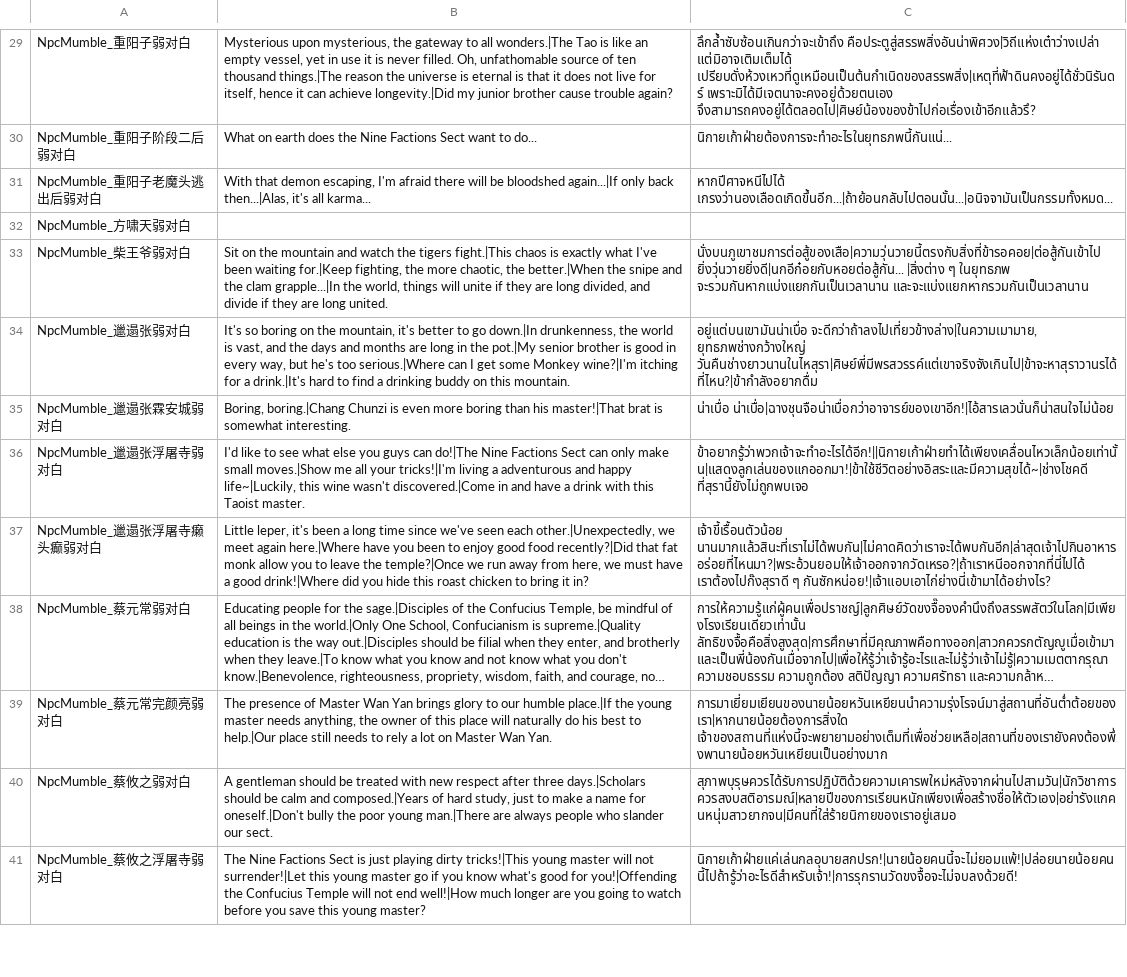
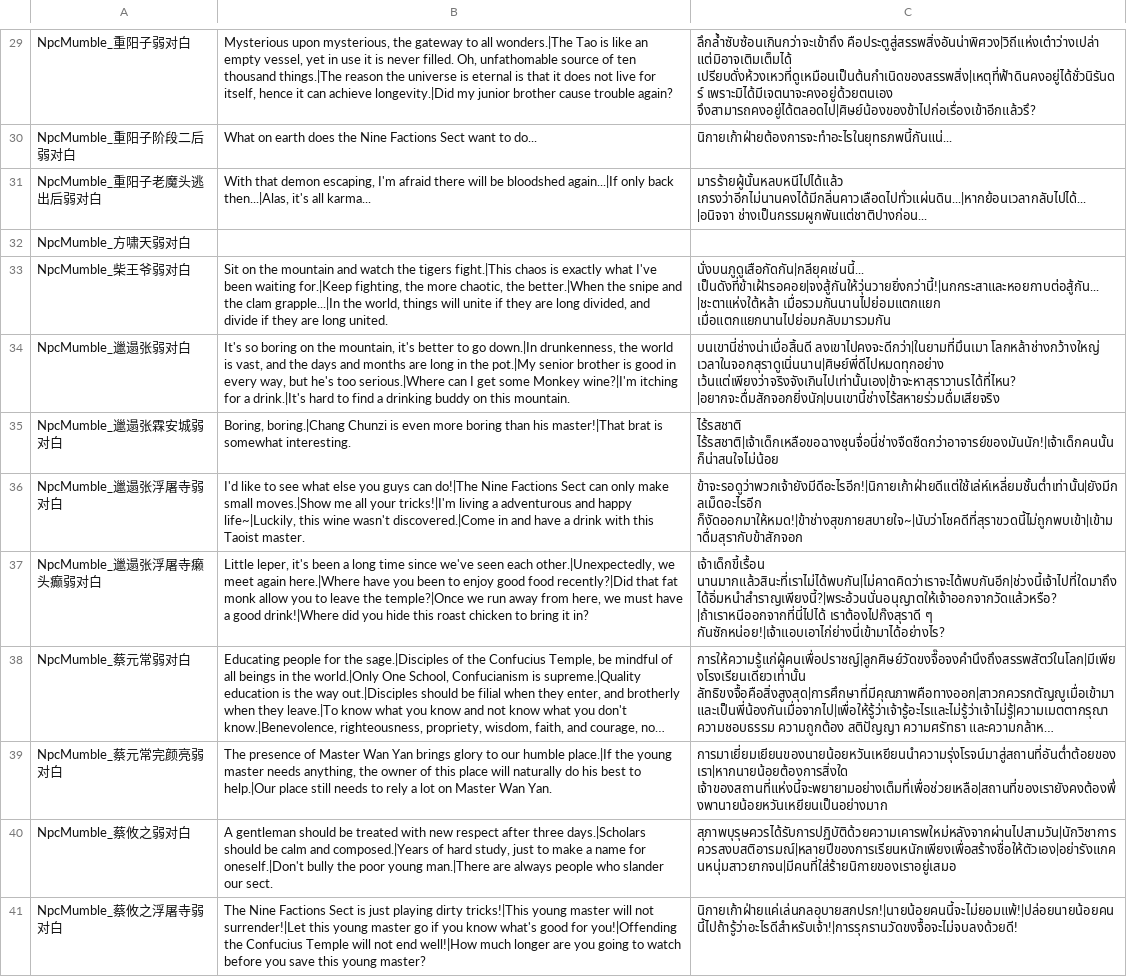
Before and after one commit to 1ookilo/WulinSH-TH, a CSV file: WulinPy/GenerateCSVtoXSLX/csv_input/本地化数据_角色弱对白.csv, drawn as a sheet; only a part is shown, gaps mark what is left out; long unchanged cells end in …; the diff names each change by its address in the sheet, - before the commit and + after, or states it on an @@ line.

```diff
--- a/WulinPy/GenerateCSVtoXSLX/csv_input/本地化数据_角色弱对白.csv
+++ b/WulinPy/GenerateCSVtoXSLX/csv_input/本地化数据_角色弱对白.csv
-C31: หากปีศาจหนีไปได้ เกรงว่านองเลือดเกิดขึ้นอีก...|ถ้าย้อนกลับไปตอนนั้น...|อนิจจามันเป็นกรรมทั้งหมด...
+C31: มารร้ายผู้นั้นหลบหนีไปได้แล้ว เกรงว่าอีกไม่นานคงได้มีกลิ่นคาวเลือดไปทั่วแผ่นดิน...|หากย้อนเวลากลับไปได้...|อนิจจา ช่างเป็นกรรมผูกพันแต่ชาติปางก่อน...
-C33: นั่งบนภูเขาชมการต่อสู้ของเสือ|ความวุ่นวายนี้ตรงกับสิ่งที่ข้ารอคอย|ต่อสู้กันเข้าไป ยิ่งวุ่นวายยิ่งดี|นกอีก๋อยกับหอยต่อสู้กัน... |สิ่งต่าง ๆ ในยุทธภพ จะรวมกันหากแบ่งแยกกันเป็นเวลานาน และจะแบ่งแยกหากรวมกันเป็นเวลานาน
+C33: นั่งบนภูดูเสือกัดกัน|กลียุคเช่นนี้... เป็นดังที่ข้าเฝ้ารอคอย|จงสู้กันให้วุ่นวายยิ่งกว่านี้!|นกกระสาและหอยกาบต่อสู้กัน...|ชะตาแห่งใต้หล้า เมื่อรวมกันนานไปย่อมแตกแยก เมื่อแตกแยกนานไปย่อมกลับมารวมกัน
-C34: อยู่แต่บนเขามันน่าเบื่อ จะดีกว่าถ้าลงไปเที่ยวข้างล่าง|ในความเมามาย, ยุทธภพช่างกว้างใหญ่ วันคืนช่างยาวนานในไหสุรา|ศิษย์พี่มีพรสวรรค์แต่เขาจริงจังเกินไป|ข้าจะหาสุราวานรได้ที่ไหน?|ข้ากำลังอยากดื่ม
+C34: บนเขานี่ช่างน่าเบื่อสิ้นดี ลงเขาไปคงจะดีกว่า|ในยามที่มึนเมา โลกหล้าช่างกว้างใหญ่ เวลาในจอกสุราดูเนิ่นนาน|ศิษย์พี่ดีไปหมดทุกอย่าง เว้นแต่เพียงว่าจริงจังเกินไปเท่านั้นเอง|ข้าจะหาสุราวานรได้ที่ไหน?|อยากจะดื่มสักจอกยิ่งนัก|บนเขานี้ช่างไร้สหายร่วมดื่มเสียจริง
-C35: น่าเบื่อ น่าเบื่อ|ฉางชุนจือน่าเบื่อกว่าอาจารย์ของเขาอีก!|ไอ้สารเลวนั่นก็น่าสนใจไม่น้อย
+C35: ไร้รสชาติ ไร้รสชาติ|เจ้าเด็กเหลือขอฉางชุนจื่อนี่ช่างจืดชืดกว่าอาจารย์ของมันนัก!|เจ้าเด็กคนนั้นก็น่าสนใจไม่น้อย
-C36: ข้าอยากรู้ว่าพวกเจ้าจะทำอะไรได้อีก!||นิกายเก้าฝ่ายทำได้เพียงเคลื่อนไหวเล็กน้อยเท่านั้น|แสดงลูกเล่นของแกออกมา!|ข้าใช้ชีวิตอย่างอิสระและมีความสุขได้~|ช่างโชคดี ที่สุรานี้ยังไม่ถูกพบเจอ
+C36: ข้าจะรอดูว่าพวกเจ้ายังมีดีอะไรอีก!|นิกายเก้าฝ่ายดีแต่ใช้เล่ห์เหลี่ยมชั้นต่ำเท่านั้น|ยังมีกลเม็ดอะไรอีก ก็งัดออกมาให้หมด!|ข้าช่างสุขกายสบายใจ~|นับว่าโชคดีที่สุราขวดนี้ไม่ถูกพบเข้า|เข้ามาดื่มสุรากับข้าสักจอก
-C37: เจ้าขี้เรื้อนตัวน้อย นานมากแล้วสินะที่เราไม่ได้พบกัน|ไม่คาดคิดว่าเราจะได้พบกันอีก|ล่าสุดเจ้าไปกินอาหารอร่อยที่ไหนมา?|พระอ้วนยอมให้เจ้าออกจากวัดเหรอ?|ถ้าเราหนีออกจากที่นี่ไปได้ เราต้องไปก๊งสุราดี ๆ…
+C37: เจ้าเด็กขี้เรื้อน นานมากแล้วสินะที่เราไม่ได้พบกัน|ไม่คาดคิดว่าเราจะได้พบกันอีก|ช่วงนี้เจ้าไปที่ใดมาถึงได้อิ่มหนำสำราญเพียงนี้?|พระอ้วนนั่นอนุญาตให้เจ้าออกจากวัดแล้วหรือ?|ถ้าเราหนีออกจากที่นี่ไปได้ เราต้องไปก๊งสุราดี ๆ…
```
Also changed, not shown: 2 other files.
